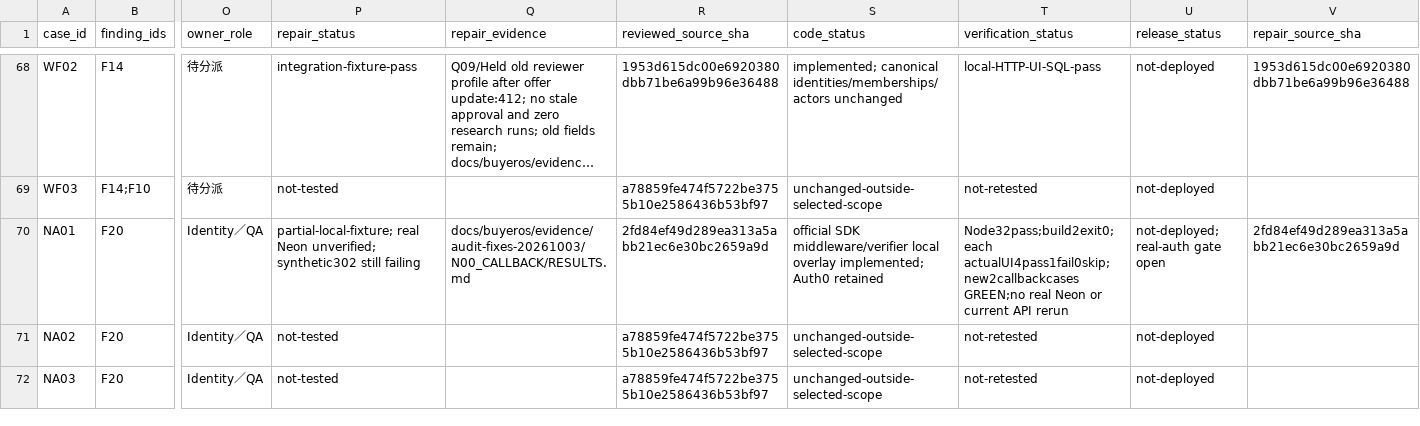
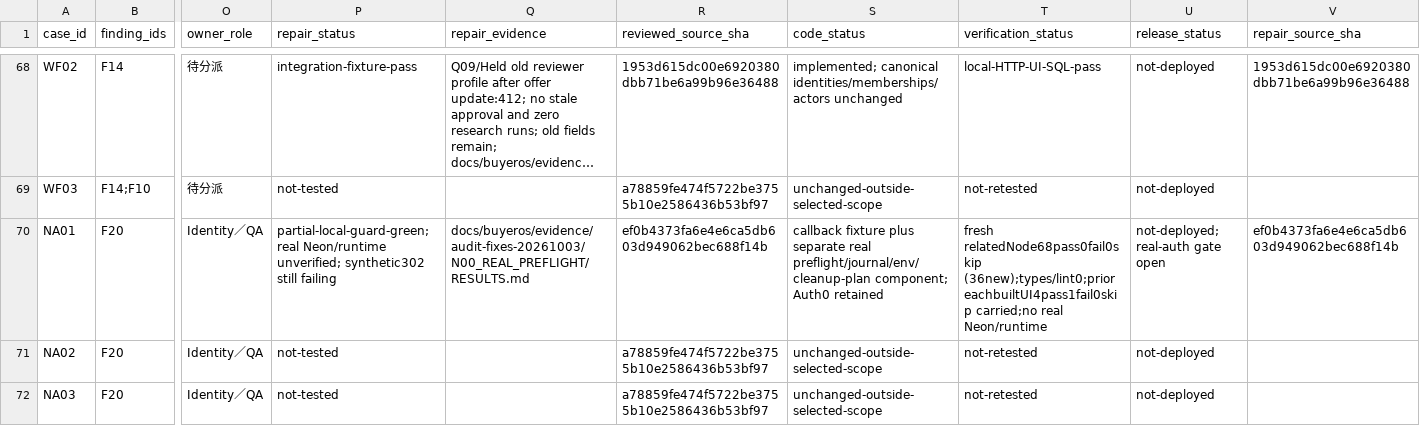
Before and after one commit to YNWAforever/BuyerOS, a CSV file: docs/buyeros/remaining/AUDIT_FIX_CASE_STATUS_20261003.csv, drawn as a sheet; only a part is shown, gaps mark what is left out; long unchanged cells end in …; the diff names each change by its address in the sheet, - before the commit and + after, or states it on an @@ line.

Commit message:
docs(N00): checkpoint real-preflight guard evidence and open gates

```diff
--- a/docs/buyeros/remaining/AUDIT_FIX_CASE_STATUS_20261003.csv
+++ b/docs/buyeros/remaining/AUDIT_FIX_CASE_STATUS_20261003.csv
-P70 (repair_status): partial-local-fixture; real Neon unverified; synthetic302…
+P70 (repair_status): partial-local-guard-green; real Neon/runtime unverified; synthetic302…
-Q70 (repair_evidence): docs/buyeros/evidence/audit-fixes-20261003/N00_CALLBACK/RESULTS.md
+Q70 (repair_evidence): docs/buyeros/evidence/audit-fixes-20261003/N00_REAL_PREFLIGHT/RESULTS.md
-R70 (reviewed_source_sha): 2fd84ef49d289ea313a5abb21ec6e30bc2659a9d
+R70 (reviewed_source_sha): ef0b4373fa6e4e6ca5db603d949062bec688f14b
-S70 (code_status): official SDK middleware/verifier local overlay implemented; Auth0 retained
+S70 (code_status): callback fixture plus separate real preflight/journal/env/cleanup-plan component; Auth0 retained
-T70 (verification_status): Node32pass;build2exit0;each actualUI4pass1fail0skip;new2callbackcases GREEN;no real Neon or current API rerun
+T70 (verification_status): fresh relatedNode68pass0fail0skip (36new);types/lint0;prior eachbuiltUI4pass1fail0skip carried;no real Neon/runtime
-V70 (repair_source_sha): 2fd84ef49d289ea313a5abb21ec6e30bc2659a9d
+V70 (repair_source_sha): ef0b4373fa6e4e6ca5db603d949062bec688f14b
```
Also changed, not shown: 30 other files.
